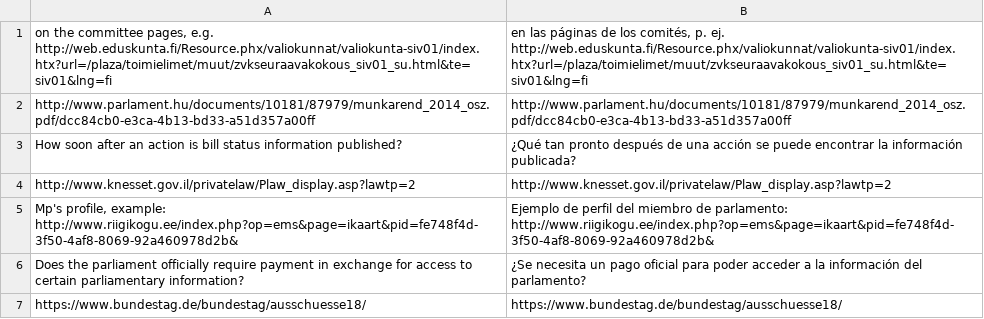
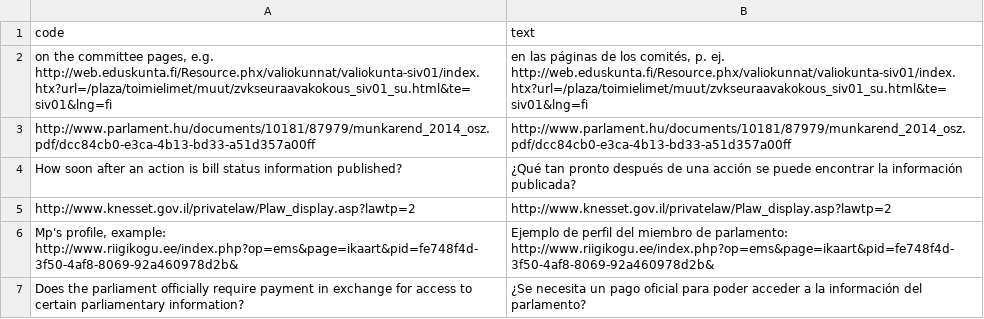
Before and after one commit to KohoVolit/legislative-openness-data-explorer-texts, a CSV file: es/data/texts.csv, drawn as a sheet; only a part is shown; the shorter side is filled out with more unchanged rows.

Commit message:
update data es

```diff
--- a/es/data/texts.csv
+++ b/es/data/texts.csv
@@ -1 +1,2 @@
+code,text
 "on the committee pages, e.g. http://web.eduskunta.fi/Resource.phx/valiokunnat/valiokunta-siv01/index.htx?url=/plaza/toimielimet/muut/zvkseuraavakokous_siv01_su.html&te=siv01&lng=fi","en las páginas de los comités, p. ej. http://web.eduskunta.fi/Resource.phx/valiokunnat/valiokunta-siv01/index.htx?url=/plaza/toimielimet/muut/zvkseuraavakokous_siv01_su.html&te=siv01&lng=fi"
```
